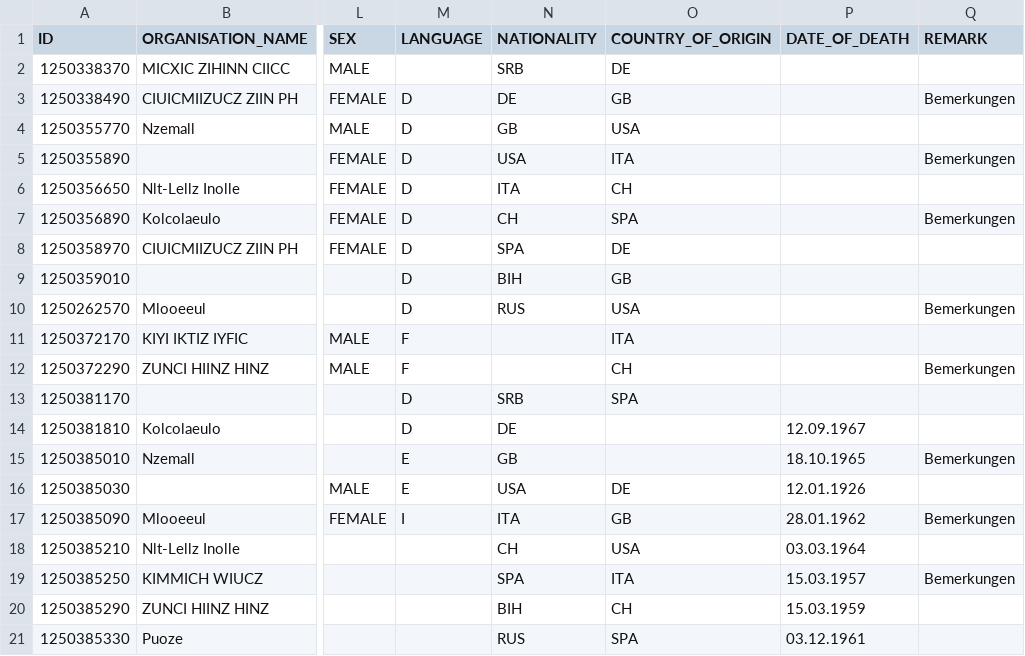
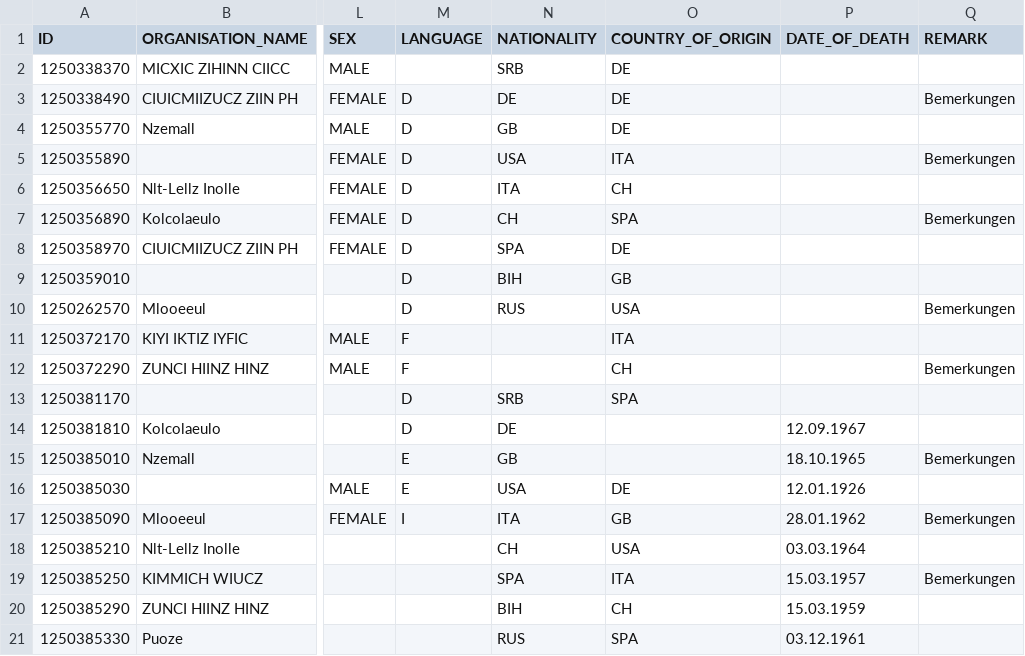
Before and after one commit to nesokreso/arx, a CSV file: data/21_persons.csv, drawn as a sheet; only a part is shown, gaps mark what is left out; the diff names each change by its address in the sheet, - before the commit and + after, or states it on an @@ line.

```diff
--- a/data/21_persons.csv
+++ b/data/21_persons.csv
-O3 (COUNTRY_OF_ORIGIN): GB
+O3 (COUNTRY_OF_ORIGIN): DE
-O4 (COUNTRY_OF_ORIGIN): USA
+O4 (COUNTRY_OF_ORIGIN): DE
```
Also changed, not shown: 2 other files.
